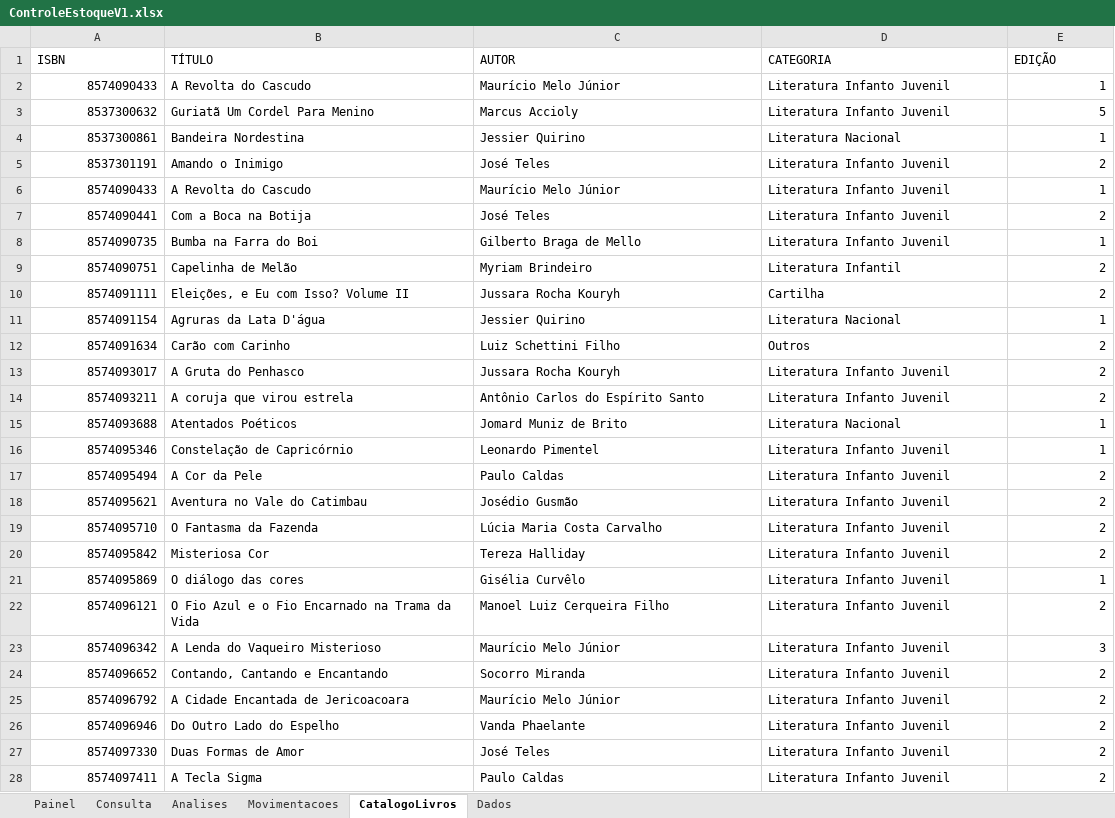
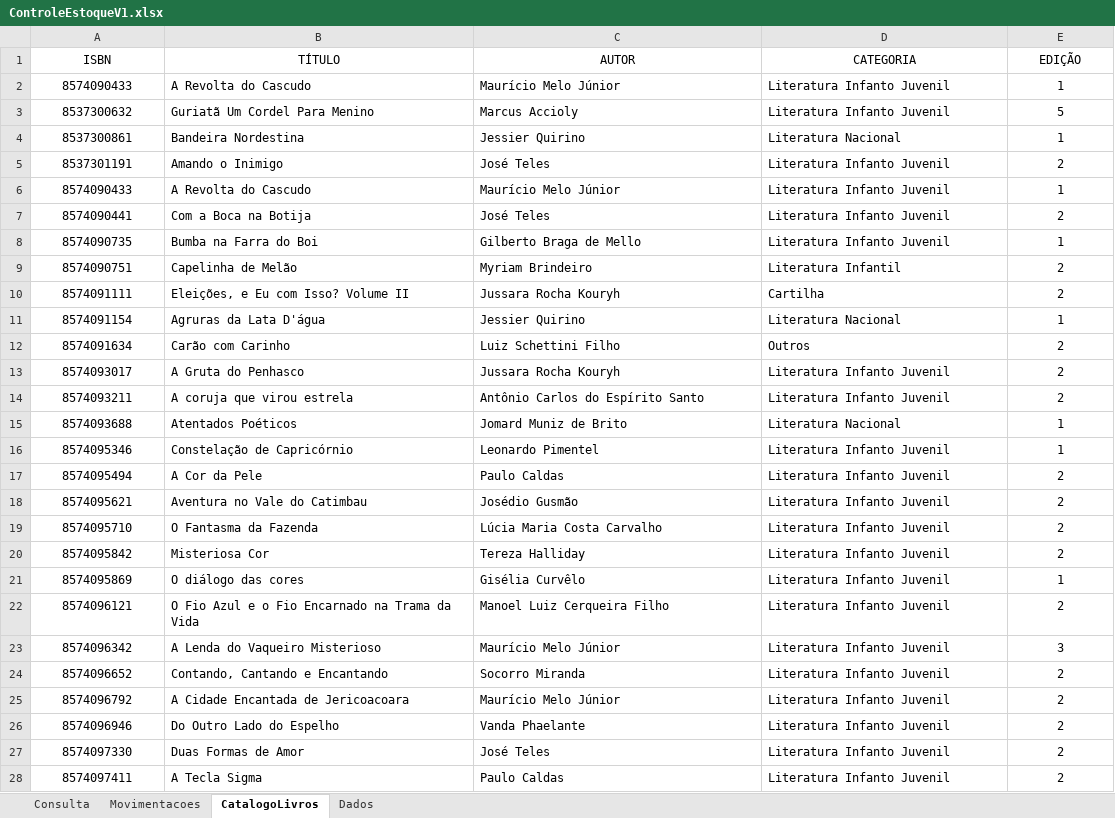
Before and after one commit to AntonioAzevedoTI/Controle-Estoque-Editora, an Excel workbook: ControleEstoqueV1.xlsx, sheet CatalogoLivros, drawn as a sheet; only a part is shown; values as stored, in another font and other column widths than the file's, no borders; table styles not drawn; the diff covers the shown part only; the diff names each change by its address in the sheet, - before the commit and + after, or states it on an @@ line.

```diff
--- a/ControleEstoqueV1.xlsx (sheet CatalogoLivros)
+++ b/ControleEstoqueV1.xlsx (sheet CatalogoLivros)
-sheet tab: Painel
-sheet tab: Analises
-A1:E1 alignment: left
+A1:E1 alignment: center
-A2:A28 alignment: right
+A2:A28 alignment: center
-E2:E28 alignment: right
+E2:E28 alignment: center
```
Also changed, not shown: cell formats elsewhere in this sheet, sheet Movimentacoes, sheet Consulta, formulas that keep their value, charts or pictures.
